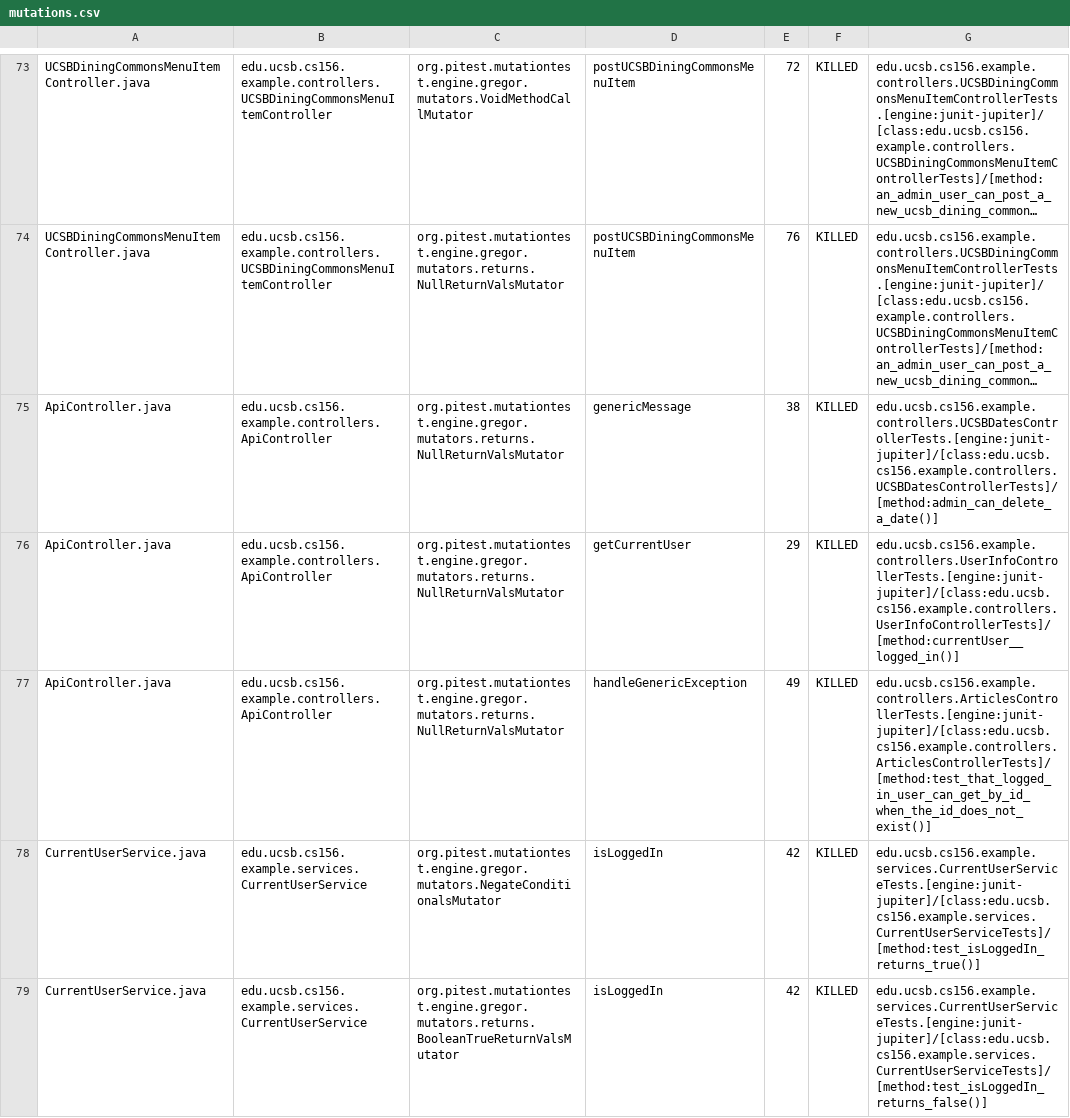
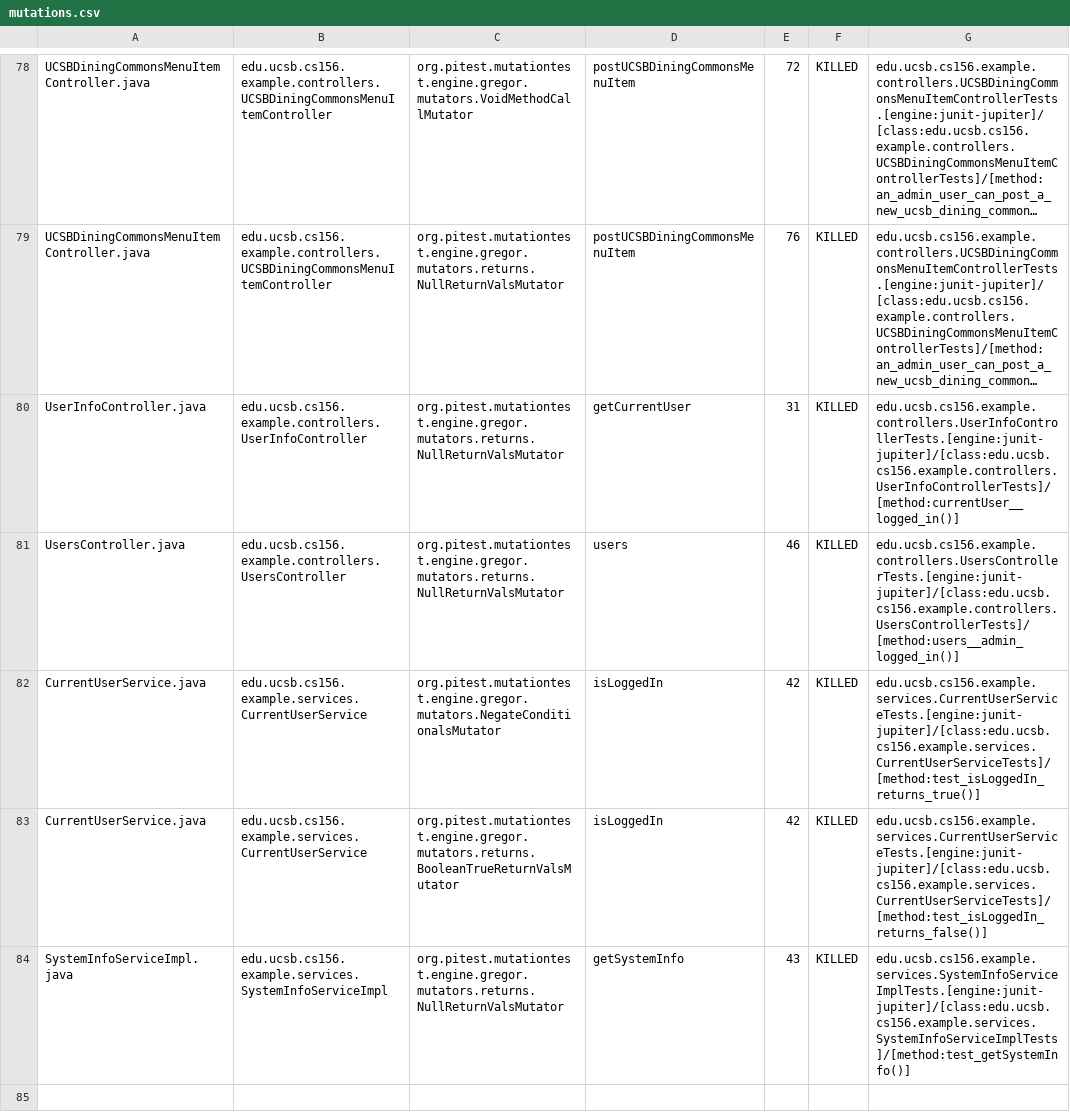
Before and after one commit to ucsb-cs156-f24/team01-f24-10, a CSV file: prs/54/pitest/mutations.csv, drawn as a sheet; only a part is shown, gaps mark what is left out; the shorter side is filled out with more unchanged rows; long unchanged cells end in …; addresses are those after the commit; the diff covers the shown part only; the diff names each change by its address in the sheet, - before the commit and + after, or states it on an @@ line.

Commit message:
Deploying to gh-pages from @ ucsb-cs156-f24/team01-f24-10@31669453b639bd1908f4ef78d2e86abf400b789e 🚀

```diff
--- a/prs/54/pitest/mutations.csv
+++ b/prs/54/pitest/mutations.csv
-A80: ApiController.java
+A80: UserInfoController.java
-B80: edu.ucsb.cs156.example.controllers.ApiController
+B80: edu.ucsb.cs156.example.controllers.UserInfoController
-D80: genericMessage
+D80: getCurrentUser
-E80: 38
+E80: 31
-G80: edu.ucsb.cs156.example.controllers.UCSBDatesControllerTests.[engine:junit-jupiter]/[class:edu.ucsb.cs156.example.controllers.UCSBDatesControllerTests]/[method:admin_can_delete_a_date()]
+G80: edu.ucsb.cs156.example.controllers.UserInfoControllerTests.[engine:junit-jupiter]/[class:edu.ucsb.cs156.example.controllers.UserInfoControllerTests]/[method:currentUser__logged_in()]
@@ row 76 moved to row 2: ApiController.java @@
-A81: ApiController.java
+A81: UsersController.java
-B81: edu.ucsb.cs156.example.controllers.ApiController
+B81: edu.ucsb.cs156.example.controllers.UsersController
-D81: handleGenericException
+D81: users
-E81: 49
+E81: 46
-G81: edu.ucsb.cs156.example.controllers.ArticlesControllerTests.[engine:junit-jupiter]/[class:edu.ucsb.cs156.example.controllers.ArticlesControllerTests]/[method:test_that_logged_in_user_can_get_by_id_when_the_id_does_not_exist()]
+G81: edu.ucsb.cs156.example.controllers.UsersControllerTests.[engine:junit-jupiter]/[class:edu.ucsb.cs156.example.controllers.UsersControllerTests]/[method:users__admin_logged_in()]
```
Also changed, not shown: 2 added rows, 2 removed rows and 49 moved rows elsewhere in this file, 13 other files.
